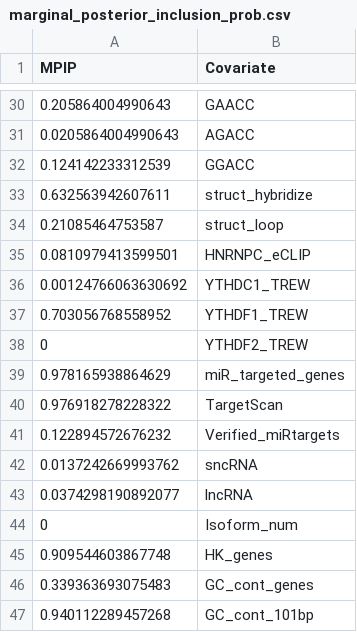
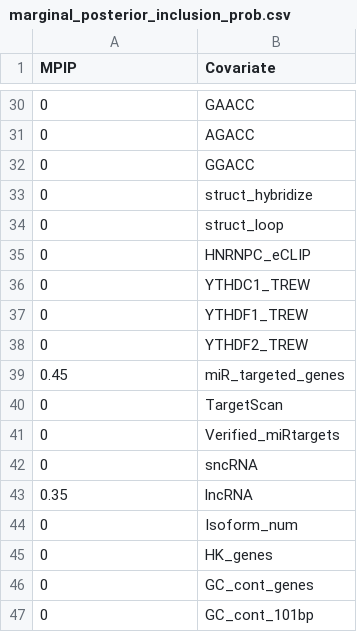
Before and after one commit to ZW-xjtlu/m6ALogisticModel, a CSV file: Conservation_scores/PastCons_1bp/marginal_posterior_inclusion_prob.csv, drawn as a sheet; only a part is shown, gaps mark what is left out; the diff covers the shown part only.

```diff
--- a/Conservation_scores/PastCons_1bp/marginal_posterior_inclusion_prob.csv
+++ b/Conservation_scores/PastCons_1bp/marginal_posterior_inclusion_prob.csv
@@ -30,18 +30,18 @@
-0.205864004990643,"GAACC"
-0.0205864004990643,"AGACC"
-0.124142233312539,"GGACC"
-0.632563942607611,"struct_hybridize"
-0.21085464753587,"struct_loop"
-0.0810979413599501,"HNRNPC_eCLIP"
-0.00124766063630692,"YTHDC1_TREW"
-0.703056768558952,"YTHDF1_TREW"
+0,"GAACC"
+0,"AGACC"
+0,"GGACC"
+0,"struct_hybridize"
+0,"struct_loop"
+0,"HNRNPC_eCLIP"
+0,"YTHDC1_TREW"
+0,"YTHDF1_TREW"
 0,"YTHDF2_TREW"
-0.978165938864629,"miR_targeted_genes"
-0.976918278228322,"TargetScan"
-0.122894572676232,"Verified_miRtargets"
-0.0137242669993762,"sncRNA"
-0.0374298190892077,"lncRNA"
+0.45,"miR_targeted_genes"
+0,"TargetScan"
+0,"Verified_miRtargets"
+0,"sncRNA"
+0.35,"lncRNA"
 0,"Isoform_num"
-0.909544603867748,"HK_genes"
-0.339363693075483,"GC_cont_genes"
-0.940112289457268,"GC_cont_101bp"
+0,"HK_genes"
+0,"GC_cont_genes"
+0,"GC_cont_101bp"
```
Also changed, not shown: 26 edited cells elsewhere in this file, Conservation_scores/FitCons_1bp/Plot.csv, Conservation_scores/FitCons_1bp/Statistics.csv, 34 other files.
